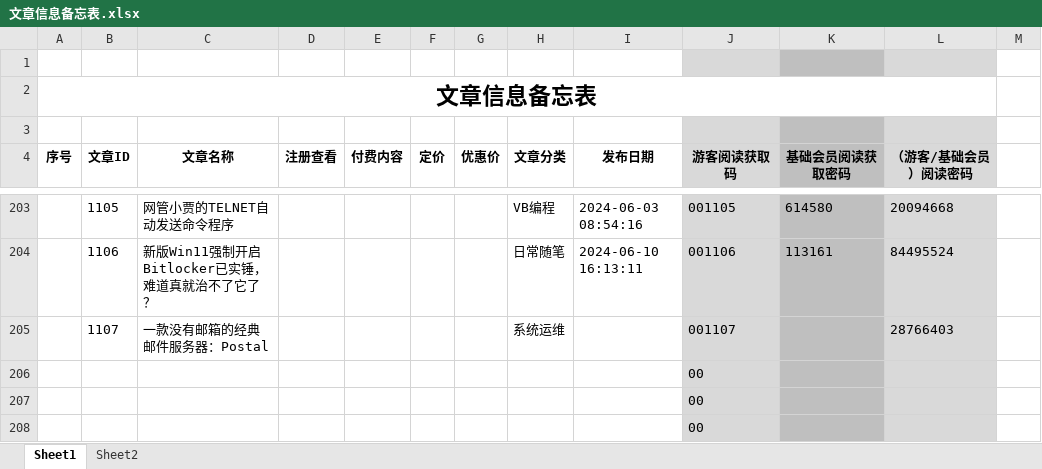
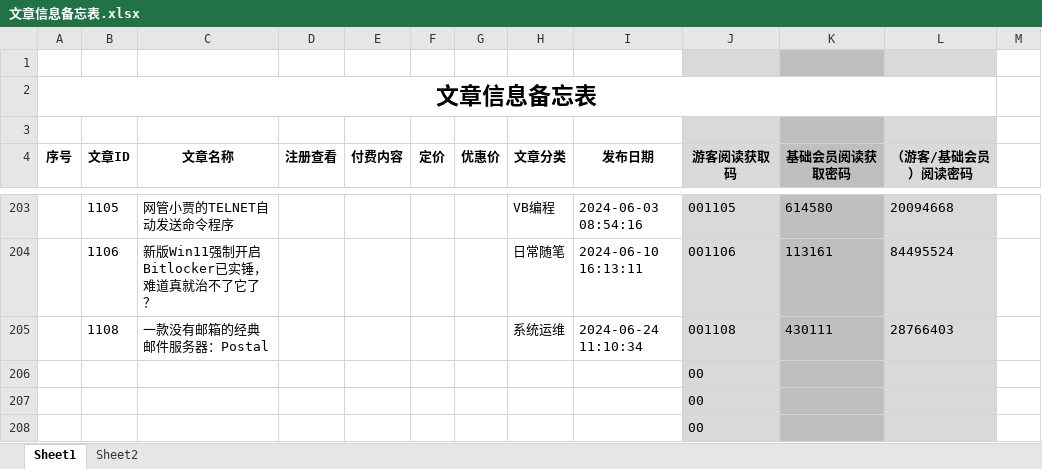
Before and after one commit to panxibei/writing, an Excel workbook: 11_付费课程/99.资料/文章信息备忘表.xlsx, sheet Sheet1, drawn as a sheet; only a part is shown, gaps mark what is left out; values as stored, in another font and other column widths than the file's, no borders; conditional formats not drawn; removed rows and columns are numbered as before the commit, all else as after; the diff names each change by its address in the sheet, - before the commit and + after, or states it on an @@ line.

```diff
--- a/11_付费课程/99.资料/文章信息备忘表.xlsx (sheet Sheet1)
+++ b/11_付费课程/99.资料/文章信息备忘表.xlsx (sheet Sheet1)
-row 205:  | 1107 | 一款没有邮箱的经典邮件服务器：Postal |  |  |  |  | 系统运维 |  | 001107 |  | 28766403
+row 205:  | 1108 | 一款没有邮箱的经典邮件服务器：Postal |  |  |  |  | 系统运维 | 2024-06-24 11:10:34 | 001108 | 430111 | 28766403
```
Also changed, not shown: 38 other files.
